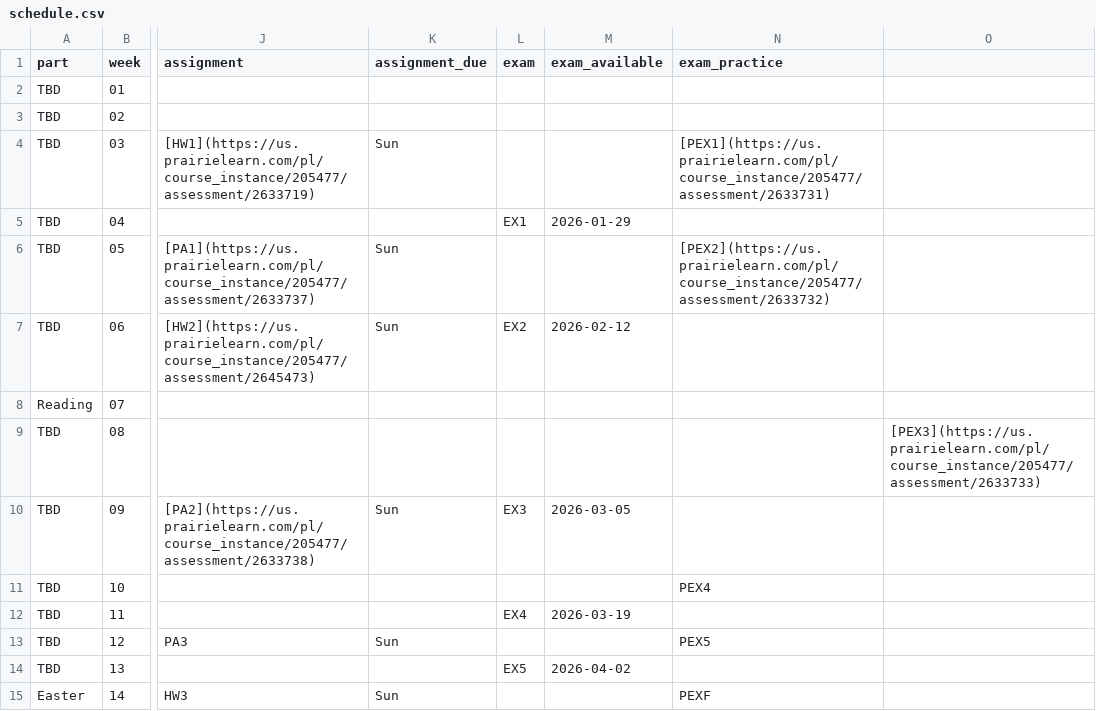
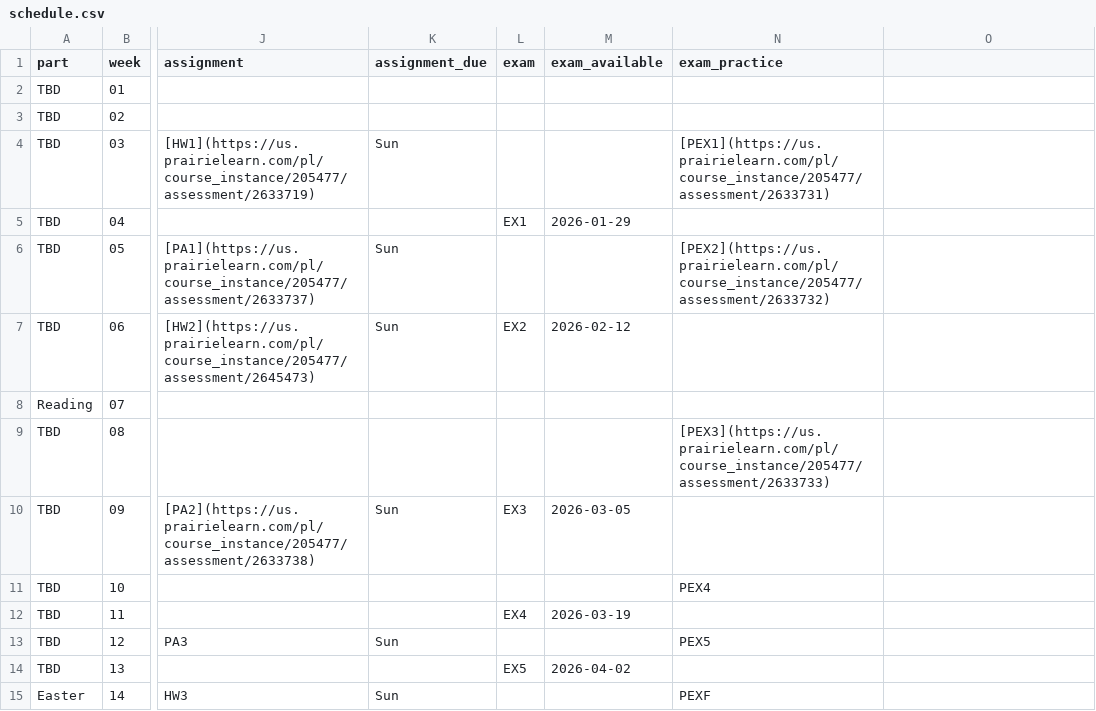
Before and after one commit to UBC-CS/dsci221, a CSV file: data/schedule.csv, drawn as a sheet; only a part is shown, gaps mark what is left out; the diff names each change by its address in the sheet, - before the commit and + after, or states it on an @@ line.

```diff
--- a/data/schedule.csv
+++ b/data/schedule.csv
-N9 (exam_practice): (empty)
+N9 (exam_practice): [PEX3](https://us.prairielearn.com/pl/course_instance/205477/assessment/2633733)
-O9: [PEX3](https://us.prairielearn.com/pl/course_instance/205477/assessment/2633733)
+O9: (empty)
```
